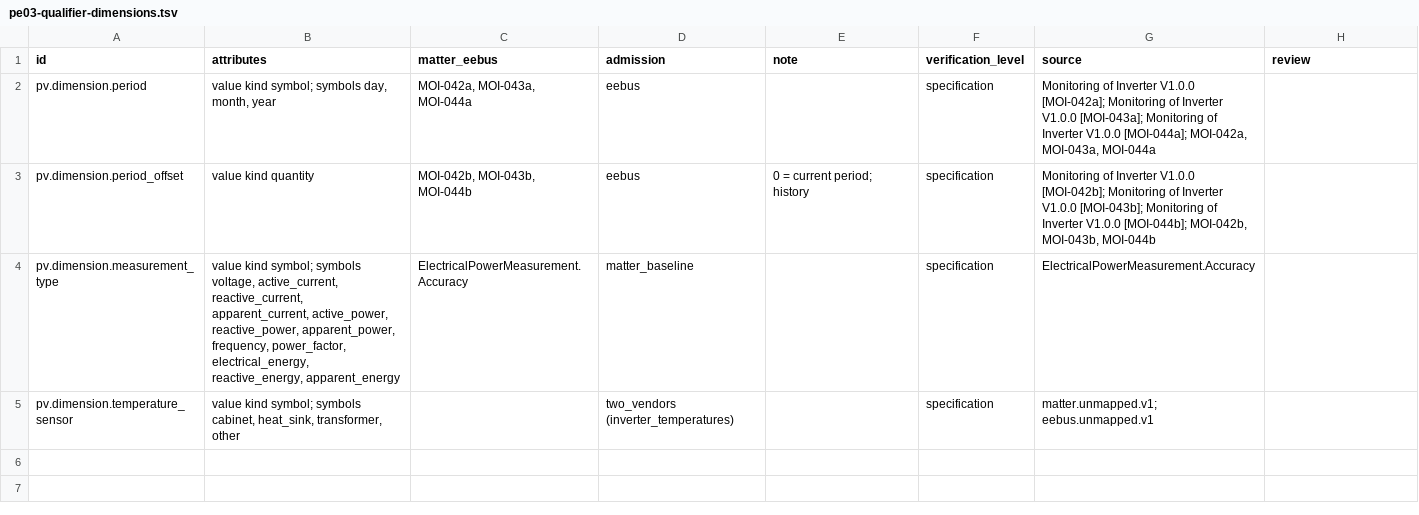
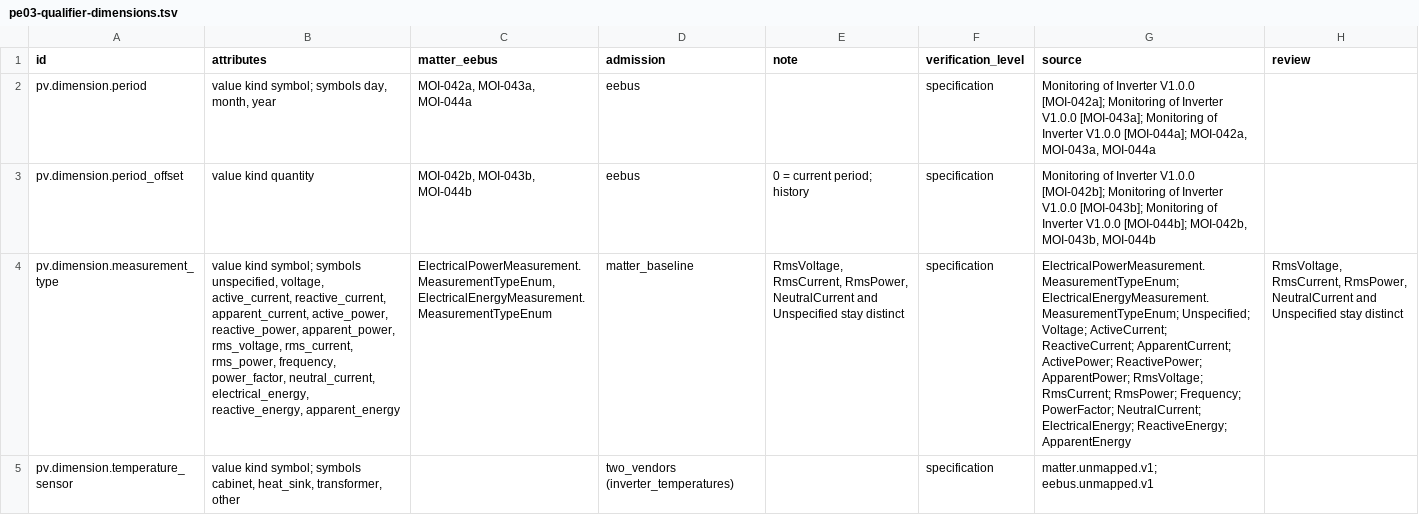
Before and after one commit to Project-Helianthus/helianthus-docs-semantic, a TSV file: acceptance/catalog-inputs/energy/pe03-qualifier-dimensions.tsv, drawn as a sheet; the diff names each change by its address in the sheet, - before the commit and + after, or states it on an @@ line.

Commit message:
Matter power-adjustment and calendar-yield rows claimed associations
Matter power-adjustment and calendar-yield rows claimed associations the source structures do not establish, the accuracy ratios treated a whole Accuracy structure as one scalar, and the measurement-type qualifiers dropped distinct RMS, neutral and unspecified members. The active-power limit operation and limit element now keep LPP-011 with the Matter command withheld, the three system calendar yields stay unmapped until period boundaries match, and both accuracy ratios record a single-range PercentMax projection. Both measurement-type symbol sets now carry every MeasurementTypeEnum member as its own symbol. test_active_power_limit_withholds_power_adjust_request, test_calendar_yields_withhold_periodic_energy_until_period_matches, test_accuracy_ratio_is_a_restricted_percent_max_projection and test_measurement_type_qualifiers_keep_distinct_enum_members pin those rows.

```diff
--- a/acceptance/catalog-inputs/energy/pe03-qualifier-dimensions.tsv
+++ b/acceptance/catalog-inputs/energy/pe03-qualifier-dimensions.tsv
-B4 (attributes): …symbol; symbols voltage, active_current, reactive_current, apparent_current, active_power, reactive_power, apparent_power, frequency, power_factor, electrical_energy, reactive_energy,…
+B4 (attributes): …symbol; symbols unspecified, voltage, active_current, reactive_current, apparent_current, active_power, reactive_power, apparent_power, rms_voltage, rms_current, rms_power, frequency, power_factor, neutral_current, electrical_energy, reactive_energy,…
-C4 (matter_eebus): ElectricalPowerMeasurement.Accuracy
+C4 (matter_eebus): ElectricalPowerMeasurement.MeasurementTypeEnum, ElectricalEnergyMeasurement.MeasurementTypeEnum
-E4 (note): (empty)
+E4 (note): RmsVoltage, RmsCurrent, RmsPower, NeutralCurrent and Unspecified stay distinct
-G4 (source): ElectricalPowerMeasurement.Accuracy
+G4 (source): ElectricalPowerMeasurement.MeasurementTypeEnum; ElectricalEnergyMeasurement.MeasurementTypeEnum; Unspecified; Voltage; ActiveCurrent; ReactiveCurrent; ApparentCurrent; ActivePower; ReactivePower; ApparentPower; RmsVoltage; RmsCurrent; RmsPower; Frequency; PowerFactor; NeutralCurrent; ElectricalEnergy; ReactiveEnergy; ApparentEnergy
-H4 (review): (empty)
+H4 (review): RmsVoltage, RmsCurrent, RmsPower, NeutralCurrent and Unspecified stay distinct
```
Also changed, not shown: acceptance/catalog-inputs/energy/pe03-elements-on-main.tsv, acceptance/catalog-inputs/energy/pe03-fields.tsv, 3 other files.
